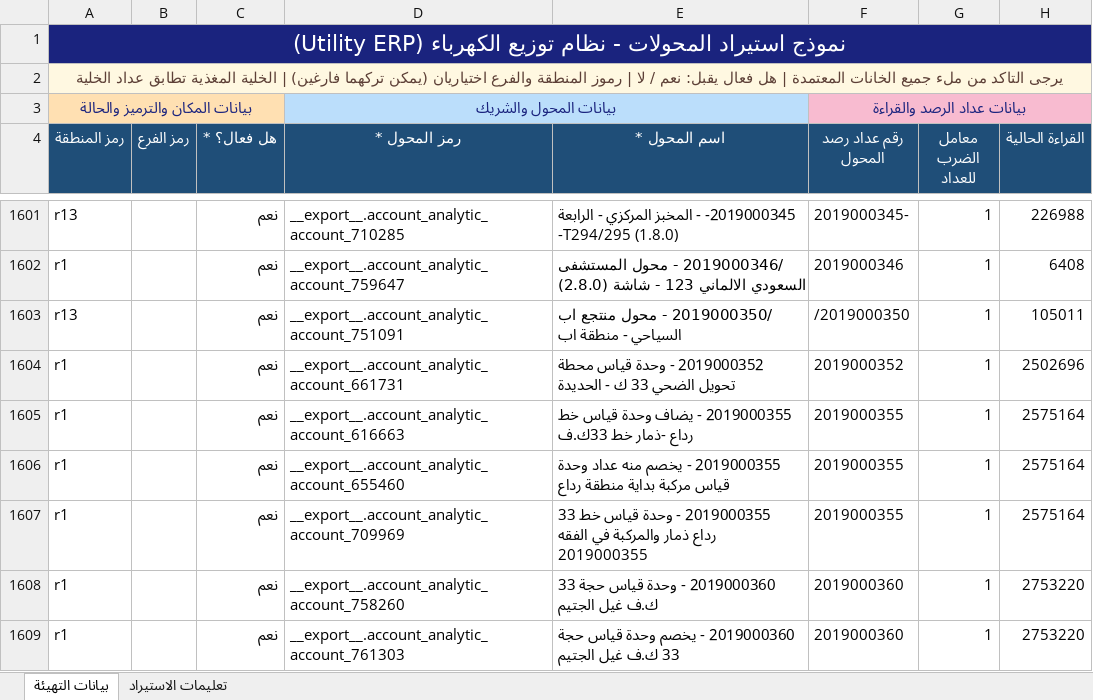
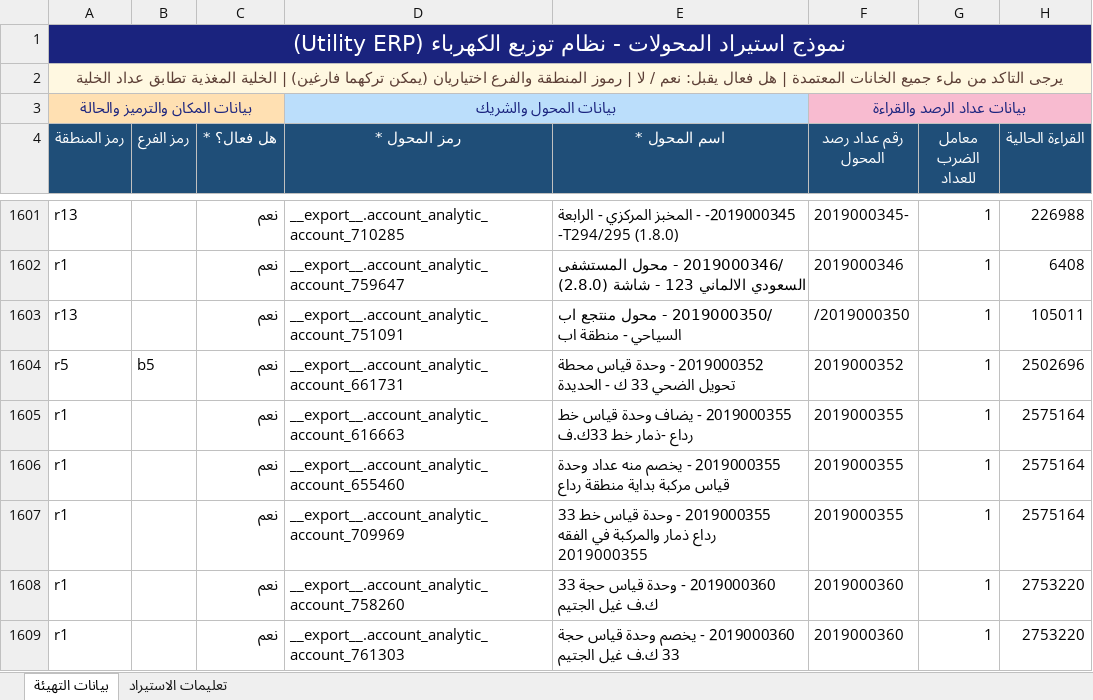
Before and after one commit to Mersaal8484/billing_odoo18, an Excel workbook: transformer_migration_template_filled_clean.xlsx, sheet بيانات التهيئة, drawn as a sheet; only a part is shown, gaps mark what is left out; values as stored, in another font and other column widths than the file's, no borders; the diff names each change by its address in the sheet, - before the commit and + after, or states it on an @@ line.

```diff
--- a/transformer_migration_template_filled_clean.xlsx (sheet بيانات التهيئة)
+++ b/transformer_migration_template_filled_clean.xlsx (sheet بيانات التهيئة)
-A1604 (رمز المنطقة): r1
+A1604 (رمز المنطقة): r5
-B1604 (رمز الفرع): (empty)
+B1604 (رمز الفرع): b5
```
Also changed, not shown: 2 other files.
